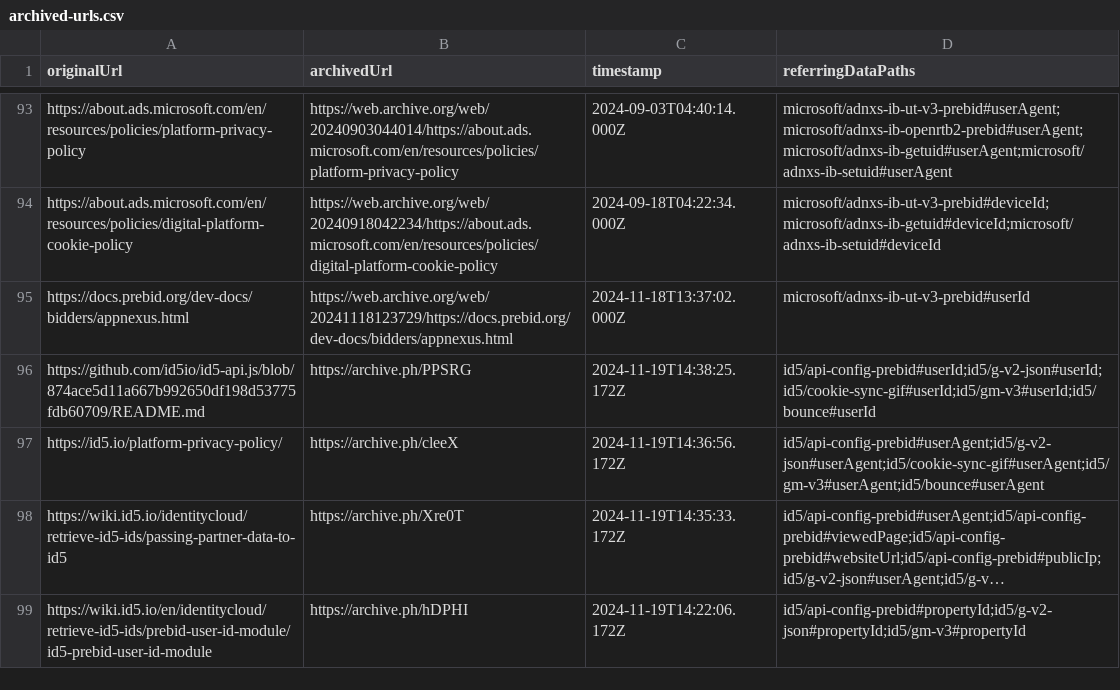
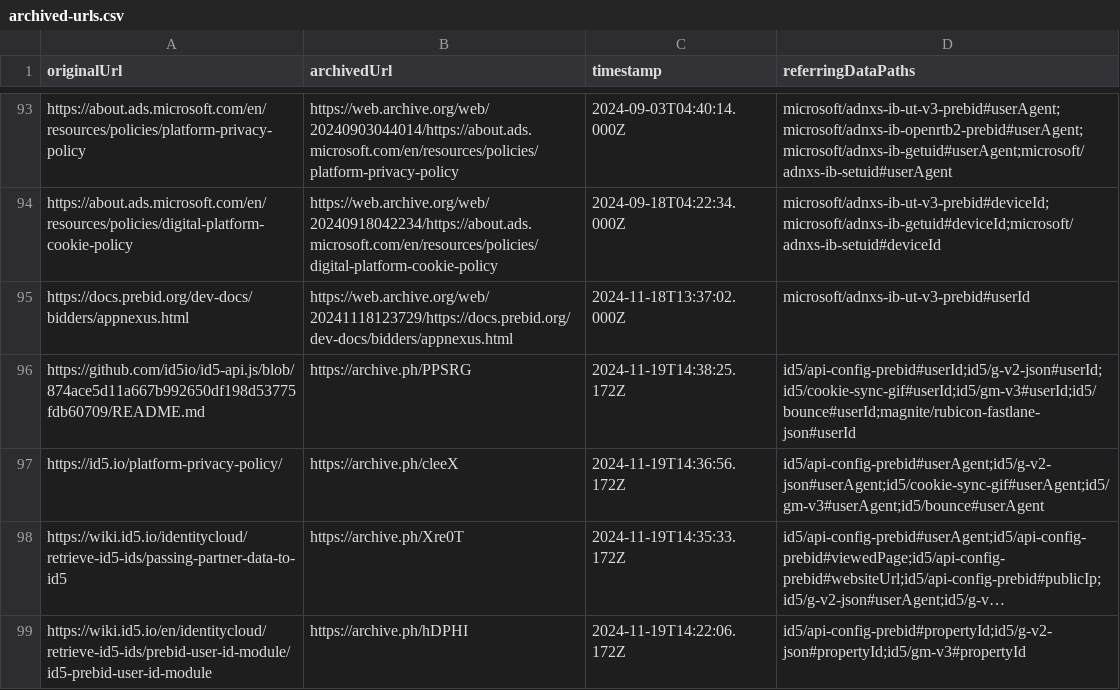
Before and after one commit to tweaselORG/TrackHAR, a CSV file: research-docs/archived-urls.csv, drawn as a sheet; only a part is shown, gaps mark what is left out; long unchanged cells end in …; the diff covers the shown part only.

Commit message:
Adapters for various Magnite/Rubicon Project endpoints

```diff
--- a/research-docs/archived-urls.csv
+++ b/research-docs/archived-urls.csv
@@ -95,3 +95,3 @@
 "https://docs.prebid.org/dev-docs/bidders/appnexus.html","https://web.archive.org/web/20241118123729/https://docs.prebid.org/dev-docs/bidders/appnexus.html","2024-11-18T13:37:02.000Z","microsoft/adnxs-ib-ut-v3-prebid#userId"
-"https://github.com/id5io/id5-api.js/blob/874ace5d11a667b992650df198d53775fdb60709/README.md","https://archive.ph/PPSRG","2024-11-19T14:38:25.172Z","id5/api-config-prebid#userId;id5/g-v2-json#userId;id5/cookie-sync-gif#userId;id5/gm-v3#userId;id5/bounce#userId"
+"https://github.com/id5io/id5-api.js/blob/874ace5d11a667b992650df198d53775fdb60709/README.md","https://archive.ph/PPSRG","2024-11-19T14:38:25.172Z","id5/api-config-prebid#userId;id5/g-v2-json#userId;id5/cookie-sync-gif#userId;id5/gm-v3#userId;id5/bounce#userId;magnite/rubicon-fastlane-json#userId"
 "https://id5.io/platform-privacy-policy/","https://archive.ph/cleeX","2024-11-19T14:36:56.172Z","id5/api-config-prebid#userAgent;id5/g-v2-json#userAgent;id5/cookie-sync-gif#userAgent;id5/gm-v3#userAgent;id5/bounce#userAgent"
```
Also changed, not shown: 6 added rows and 9 edited cells elsewhere in this file, 5 other files.
